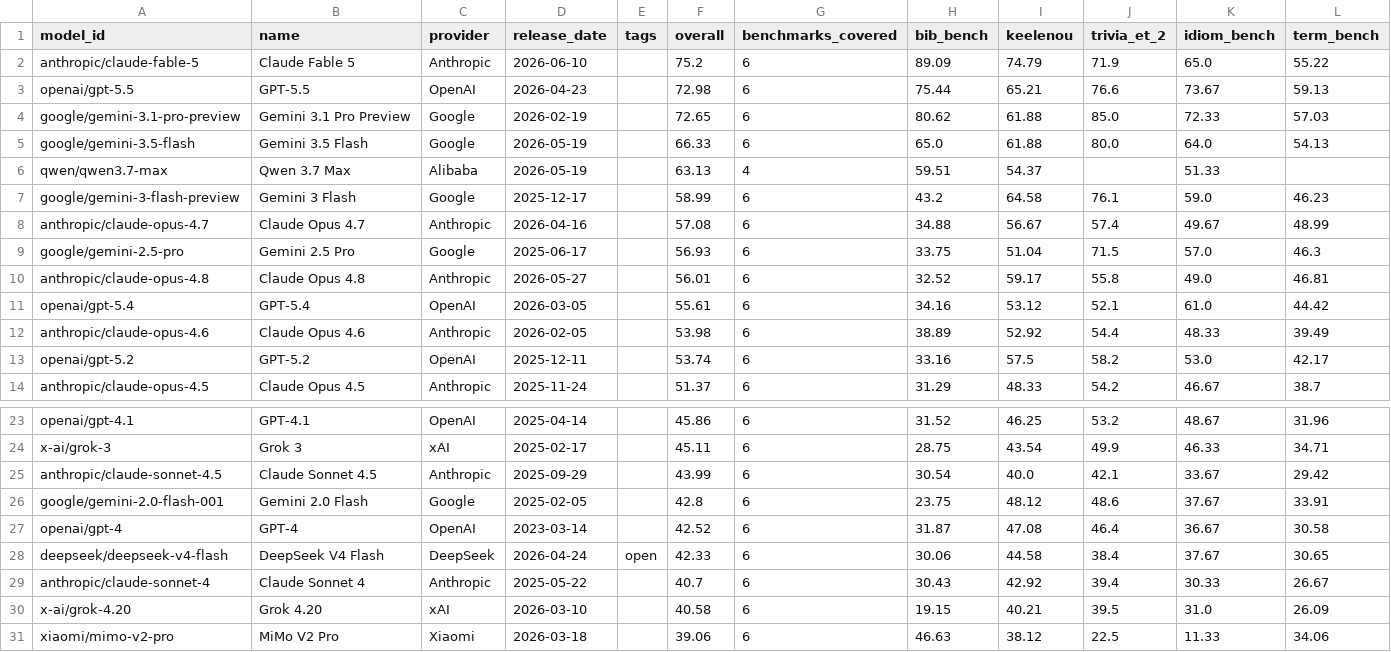
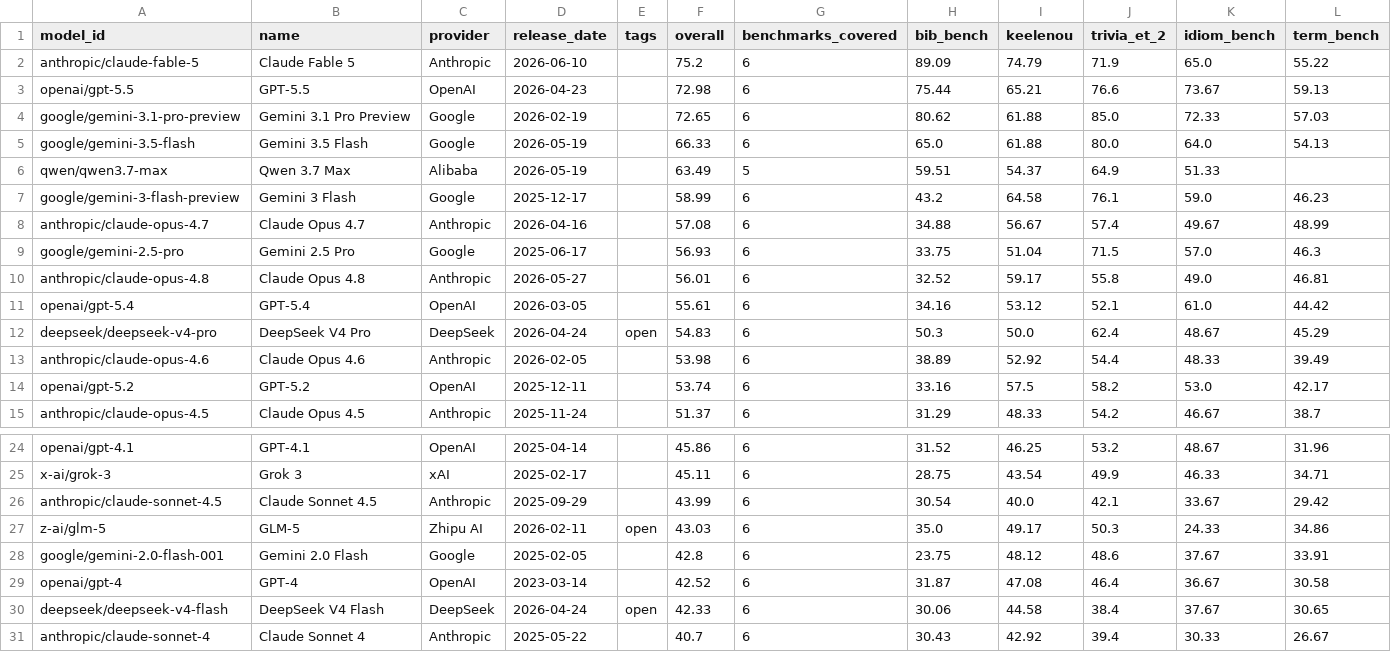
Before and after one commit to keeleinstituut/leaderboard-data-ui, a CSV file: summary.csv, drawn as a sheet; only a part is shown, gaps mark what is left out; the shorter side is filled out with more unchanged rows; rows hold the shown columns only; the diff names each change by its address in the sheet, - before the commit and + after, or states it on an @@ line.

```diff
--- a/summary.csv
+++ b/summary.csv
-F6 (overall): 63.13
+F6 (overall): 63.49
-G6 (benchmarks_covered): 4
+G6 (benchmarks_covered): 5
-J6 (trivia_et_2): (empty)
+J6 (trivia_et_2): 64.9
+row 12: deepseek/deepseek-v4-pro | DeepSeek V4 Pro | DeepSeek | 2026-04-24 | open | 54.83 | 6 | 50.3 | 50.0 | 62.4 | 48.67 | 45.29
+row 27: z-ai/glm-5 | GLM-5 | Zhipu AI | 2026-02-11 | open | 43.03 | 6 | 35.0 | 49.17 | 50.3 | 24.33 | 34.86
```
Also changed, not shown: 3 other files.
